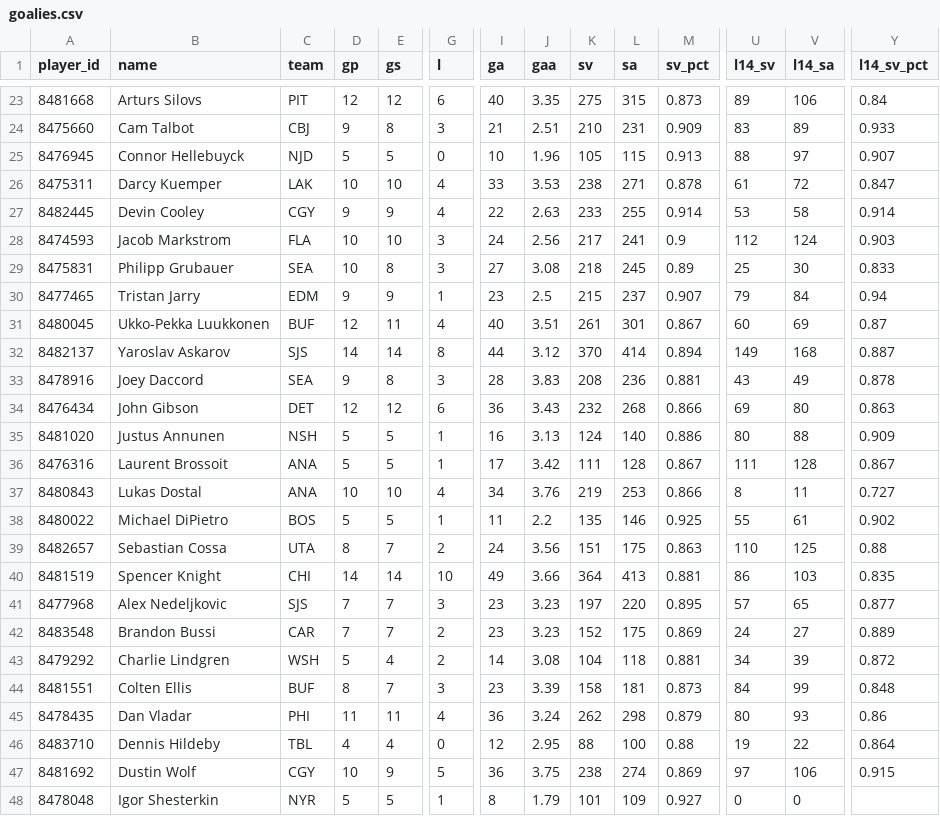
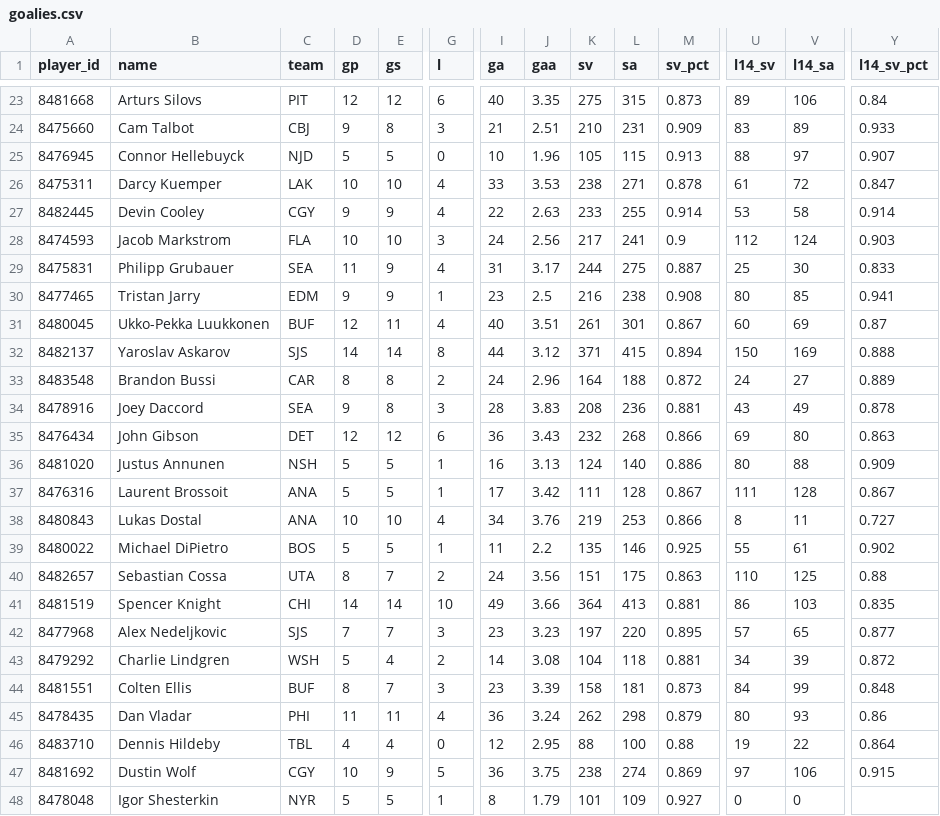
Before and after one commit to barakarmy/nhl-feed, a CSV file: docs/goalies.csv, drawn as a sheet; only a part is shown, gaps mark what is left out; removed rows and columns are numbered as before the commit, all else as after; rows hold the shown columns only; the diff names each change by its address in the sheet, - before the commit and + after, or states it on an @@ line.

```diff
--- a/docs/goalies.csv
+++ b/docs/goalies.csv
-D29 (gp): 10
+D29 (gp): 11
-E29 (gs): 8
+E29 (gs): 9
-G29 (l): 3
+G29 (l): 4
-I29 (ga): 27
+I29 (ga): 31
-J29 (gaa): 3.08
+J29 (gaa): 3.17
-K29 (sv): 218
+K29 (sv): 244
-L29 (sa): 245
+L29 (sa): 275
-M29 (sv_pct): 0.89
+M29 (sv_pct): 0.887
-K30 (sv): 215
+K30 (sv): 216
-L30 (sa): 237
+L30 (sa): 238
-M30 (sv_pct): 0.907
+M30 (sv_pct): 0.908
-U30 (l14_sv): 79
+U30 (l14_sv): 80
-V30 (l14_sa): 84
+V30 (l14_sa): 85
-Y30 (l14_sv_pct): 0.94
+Y30 (l14_sv_pct): 0.941
-K32 (sv): 370
+K32 (sv): 371
-L32 (sa): 414
+L32 (sa): 415
-U32 (l14_sv): 149
+U32 (l14_sv): 150
-V32 (l14_sa): 168
+V32 (l14_sa): 169
-Y32 (l14_sv_pct): 0.887
+Y32 (l14_sv_pct): 0.888
+row 33: 8483548 | Brandon Bussi | CAR | 8 | 8 | 2 | 24 | 2.96 | 164 | 188 | 0.872 | 24 | 27 | 0.889
-row 42: 8483548 | Brandon Bussi | CAR | 7 | 7 | 2 | 23 | 3.23 | 152 | 175 | 0.869 | 24 | 27 | 0.889
```
Also changed, not shown: docs/advanced.csv, docs/schedule.csv, 2 other files.
